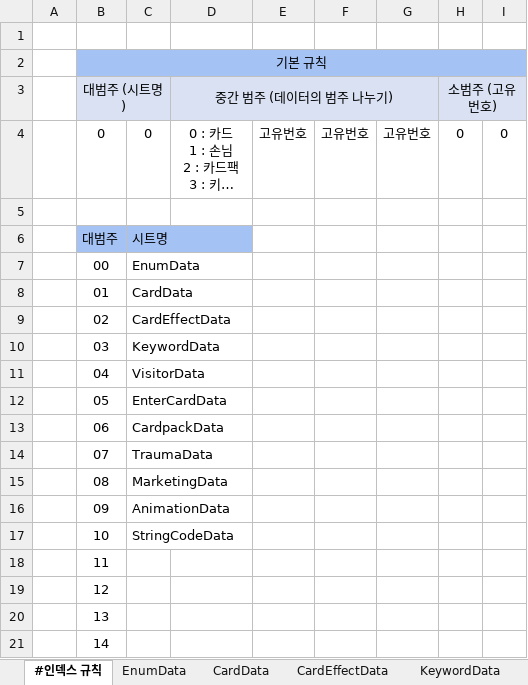
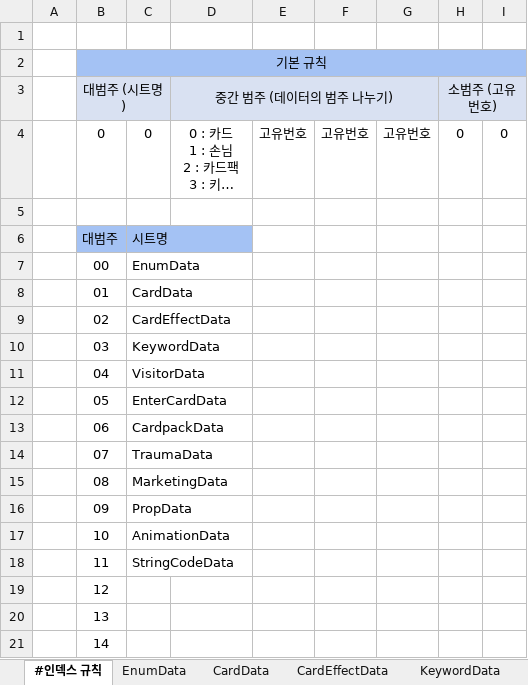
Before and after one commit to machamy/HauntedHouseTycoon, an Excel workbook: Assets/StreamingAssets/ExcelFiles/CardDataBase.xlsx, sheet #인덱스 규칙, drawn as a sheet; long unchanged cells end in …; values as stored, in another font and other column widths than the file's, no borders; charts and pictures not drawn; the diff names each change by its address in the sheet, - before the commit and + after, or states it on an @@ line.

```diff
--- a/Assets/StreamingAssets/ExcelFiles/CardDataBase.xlsx (sheet #인덱스 규칙)
+++ b/Assets/StreamingAssets/ExcelFiles/CardDataBase.xlsx (sheet #인덱스 규칙)
-C16: AnimationData
+C16: PropData
-C17: StringCodeData
+C17: AnimationData
-C18: (empty)
+C18: StringCodeData
```
Also changed, not shown: sheet CardData, sheet MarketingData, sheet TextData, sheet VisitorData, sheet TraumaData, sheet AnimationData, 3 more sheets, other sheet tabs, charts or pictures, 12 other files.
